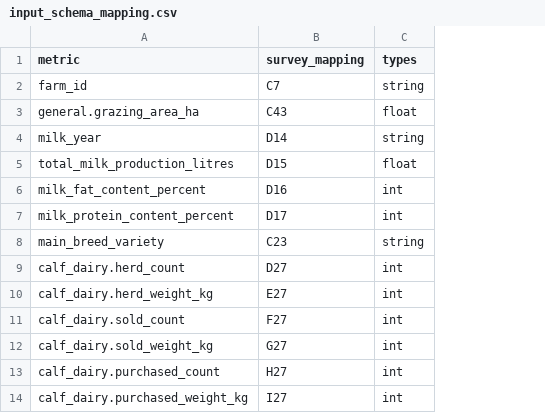
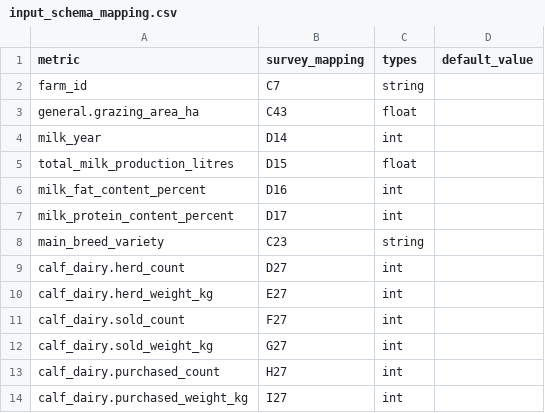
Before and after one commit to steffaldo/CFT_api, a CSV file: schema/input_schema_mapping.csv, drawn as a sheet; only a part is shown; the diff names each change by its address in the sheet, - before the commit and + after, or states it on an @@ line.

```diff
--- a/schema/input_schema_mapping.csv
+++ b/schema/input_schema_mapping.csv
+column D (default_value), empty
-C4 (types): string
+C4 (types): int
```
Also changed, not shown: 9 other files.
